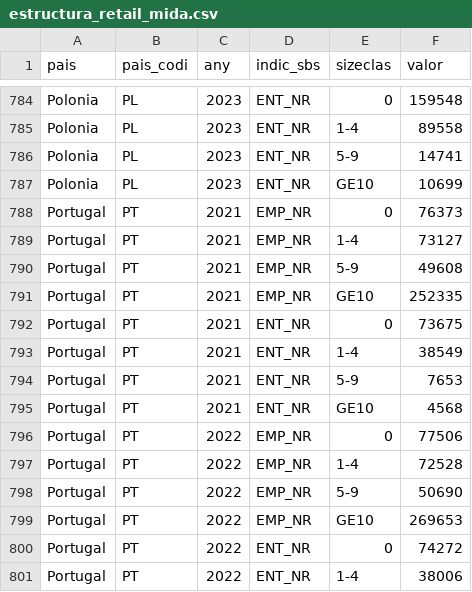
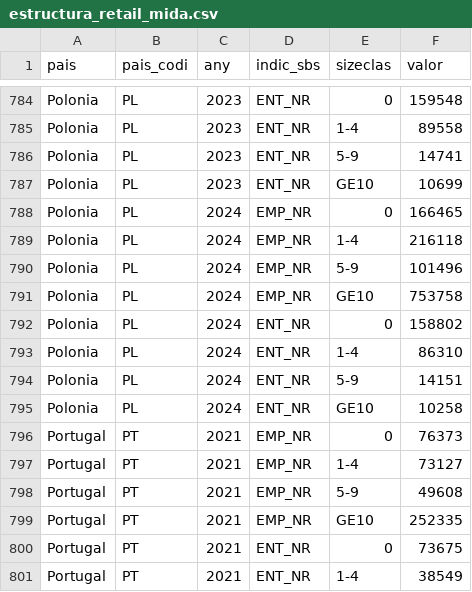
Before and after one commit to jordi-j3b3/observatori-comerc, a CSV file: data/cache/estructura_retail_mida.csv, drawn as a sheet; only a part is shown, gaps mark what is left out; the shorter side is filled out with more unchanged rows.

```diff
--- a/data/cache/estructura_retail_mida.csv
+++ b/data/cache/estructura_retail_mida.csv
@@ -787,2 +787,10 @@ Polonia,PL,2023,ENT_NR,5-9,14741
 Polonia,PL,2023,ENT_NR,GE10,10699
+Polonia,PL,2024,EMP_NR,0,166465
+Polonia,PL,2024,EMP_NR,1-4,216118
+Polonia,PL,2024,EMP_NR,5-9,101496
+Polonia,PL,2024,EMP_NR,GE10,753758
+Polonia,PL,2024,ENT_NR,0,158802
+Polonia,PL,2024,ENT_NR,1-4,86310
+Polonia,PL,2024,ENT_NR,5-9,14151
+Polonia,PL,2024,ENT_NR,GE10,10258
 Portugal,PT,2021,EMP_NR,0,76373
```
Also changed, not shown: data/cache/estructura_retail.csv, 3 other files.
